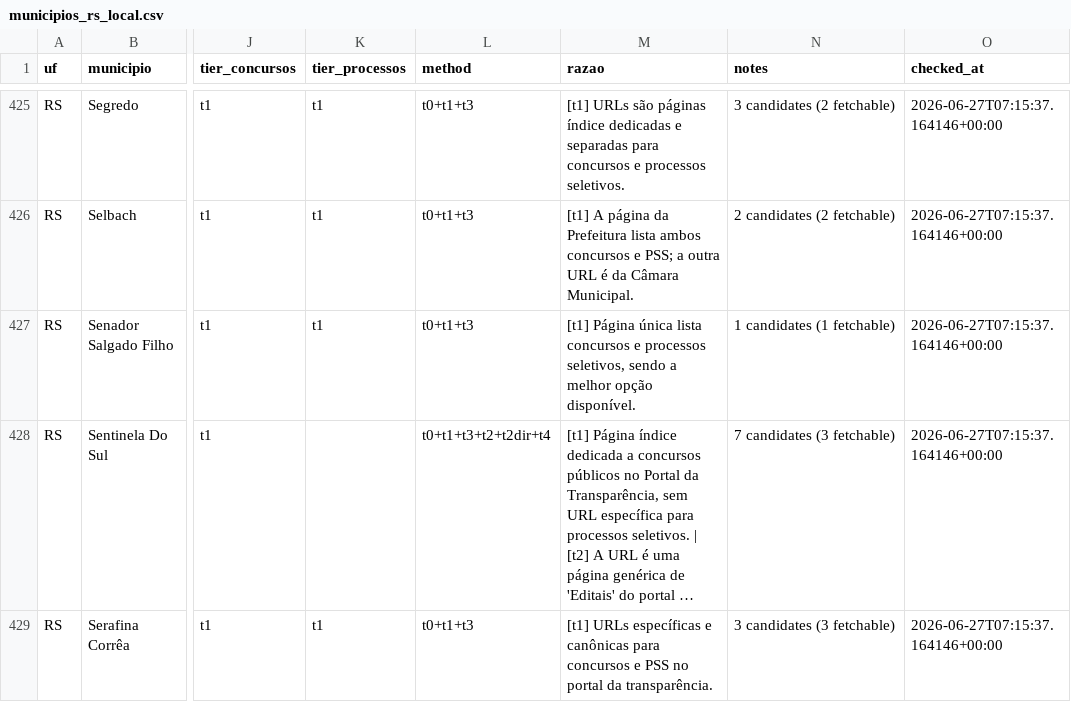
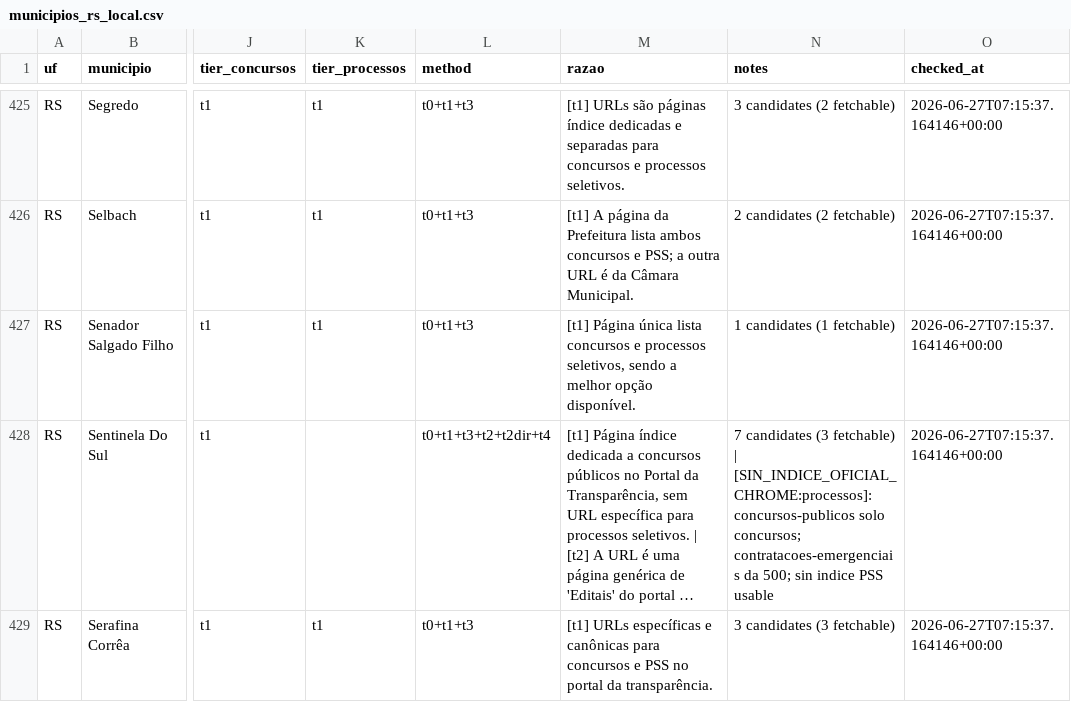
Before and after one commit to luisesantamaria/concursos-tracker, a CSV file: data/fase2/municipios_rs_local.csv, drawn as a sheet; only a part is shown, gaps mark what is left out; long unchanged cells end in …; the diff covers the shown part only; the diff names each change by its address in the sheet, - before the commit and + after, or states it on an @@ line.

```diff
--- a/data/fase2/municipios_rs_local.csv
+++ b/data/fase2/municipios_rs_local.csv
-N428 (notes): …(3 fetchable)
+N428 (notes): …(3 fetchable) | [SIN_INDICE_OFICIAL_CHROME:processos]: concursos-publicos solo concursos; contratacoes-emergenciais da 500; sin indice PSS usable
```
Also changed, not shown: 6 edited cells elsewhere in this file.
